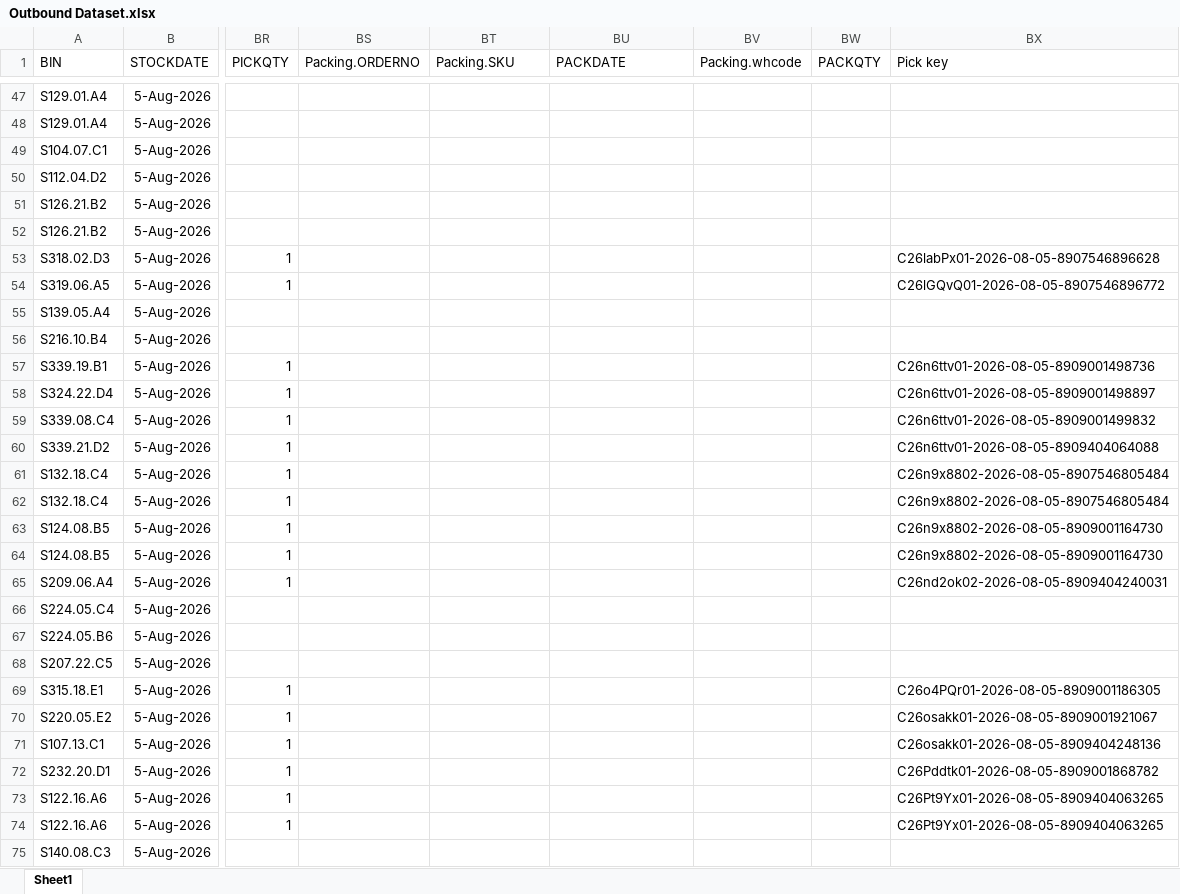
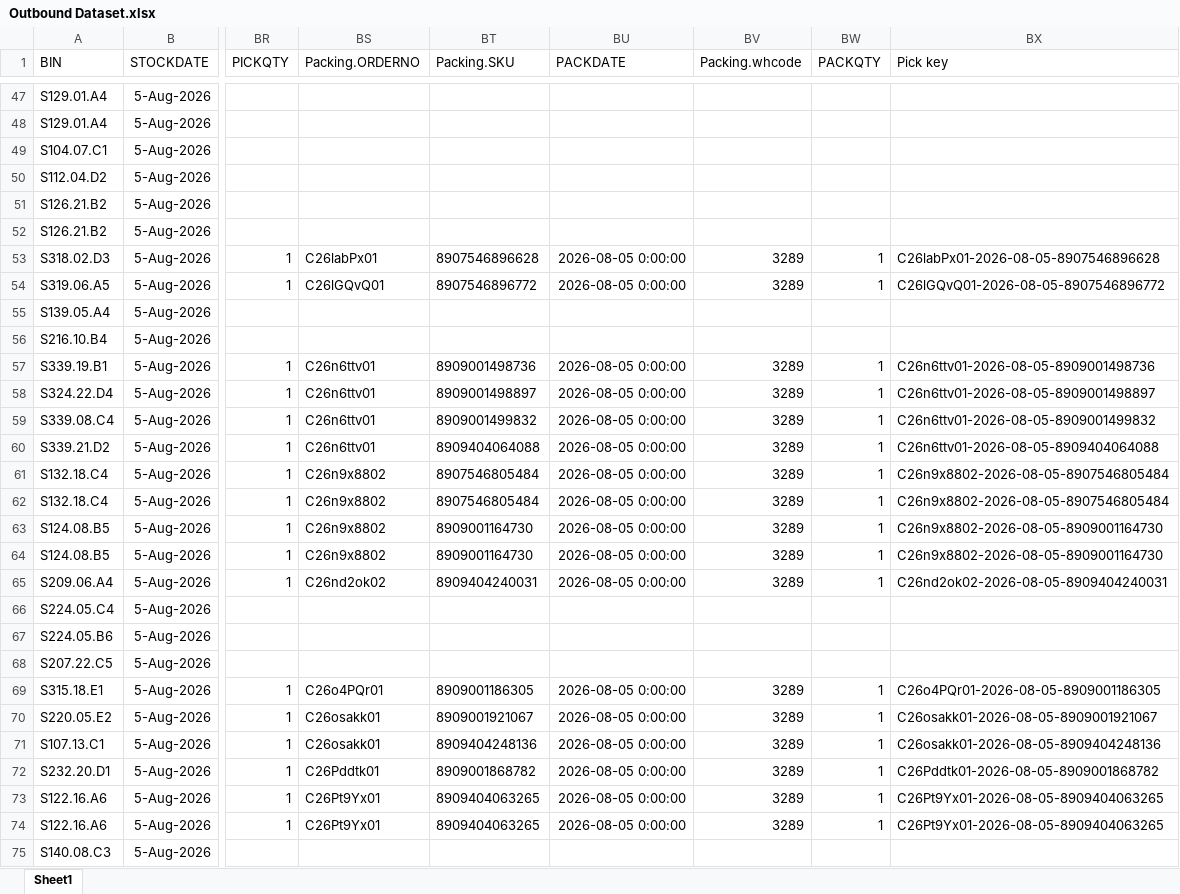
Before and after one commit to balajikarthik2004/digital-twin-retail, an Excel workbook: Outbound Dataset.xlsx, sheet Sheet1, drawn as a sheet; only a part is shown, gaps mark what is left out; values as stored, in another font and other column widths than the file's, no borders; the diff covers the shown part only; the diff names each change by its address in the sheet, - before the commit and + after, or states it on an @@ line.

```diff
--- a/Outbound Dataset.xlsx (sheet Sheet1)
+++ b/Outbound Dataset.xlsx (sheet Sheet1)
-BS53 (Packing.ORDERNO): (empty)
+BS53 (Packing.ORDERNO): C26labPx01
-BT53 (Packing.SKU): (empty)
+BT53 (Packing.SKU): 8907546896628
-BU53:BU54 (PACKDATE): (empty)
+BU53:BU54 (PACKDATE): 2026-08-05 0:00:00
-BV53:BV54 (Packing.whcode): (empty)
+BV53:BV54 (Packing.whcode): 3289
-BW53:BW54 (PACKQTY): (empty)
+BW53:BW54 (PACKQTY): 1
-BS54 (Packing.ORDERNO): (empty)
+BS54 (Packing.ORDERNO): C26lGQvQ01
-BT54 (Packing.SKU): (empty)
+BT54 (Packing.SKU): 8907546896772
-BS57:BS60 (Packing.ORDERNO): (empty)
+BS57:BS60 (Packing.ORDERNO): C26n6ttv01
-BT57 (Packing.SKU): (empty)
+BT57 (Packing.SKU): 8909001498736
-BU57:BU65 (PACKDATE): (empty)
+BU57:BU65 (PACKDATE): 2026-08-05 0:00:00
-BV57:BV65 (Packing.whcode): (empty)
+BV57:BV65 (Packing.whcode): 3289
-BW57:BW65 (PACKQTY): (empty)
+BW57:BW65 (PACKQTY): 1
-BT58 (Packing.SKU): (empty)
+BT58 (Packing.SKU): 8909001498897
-BT59 (Packing.SKU): (empty)
+BT59 (Packing.SKU): 8909001499832
-BT60 (Packing.SKU): (empty)
+BT60 (Packing.SKU): 8909404064088
-BS61:BS64 (Packing.ORDERNO): (empty)
+BS61:BS64 (Packing.ORDERNO): C26n9x8802
-BT61:BT62 (Packing.SKU): (empty)
+BT61:BT62 (Packing.SKU): 8907546805484
-BT63:BT64 (Packing.SKU): (empty)
+BT63:BT64 (Packing.SKU): 8909001164730
-BS65 (Packing.ORDERNO): (empty)
+BS65 (Packing.ORDERNO): C26nd2ok02
-BT65 (Packing.SKU): (empty)
+BT65 (Packing.SKU): 8909404240031
-BS69 (Packing.ORDERNO): (empty)
+BS69 (Packing.ORDERNO): C26o4PQr01
-BT69 (Packing.SKU): (empty)
+BT69 (Packing.SKU): 8909001186305
-BU69:BU74 (PACKDATE): (empty)
+BU69:BU74 (PACKDATE): 2026-08-05 0:00:00
-BV69:BV74 (Packing.whcode): (empty)
+BV69:BV74 (Packing.whcode): 3289
-BW69:BW74 (PACKQTY): (empty)
+BW69:BW74 (PACKQTY): 1
-BS70:BS71 (Packing.ORDERNO): (empty)
+BS70:BS71 (Packing.ORDERNO): C26osakk01
-BT70 (Packing.SKU): (empty)
+BT70 (Packing.SKU): 8909001921067
-BT71 (Packing.SKU): (empty)
+BT71 (Packing.SKU): 8909404248136
-BS72 (Packing.ORDERNO): (empty)
+BS72 (Packing.ORDERNO): C26Pddtk01
-BT72 (Packing.SKU): (empty)
+BT72 (Packing.SKU): 8909001868782
-BS73:BS74 (Packing.ORDERNO): (empty)
+BS73:BS74 (Packing.ORDERNO): C26Pt9Yx01
-BT73:BT74 (Packing.SKU): (empty)
+BT73:BT74 (Packing.SKU): 8909404063265
```
Also changed, not shown: 248 edited cells elsewhere in this sheet, 1 other file.
